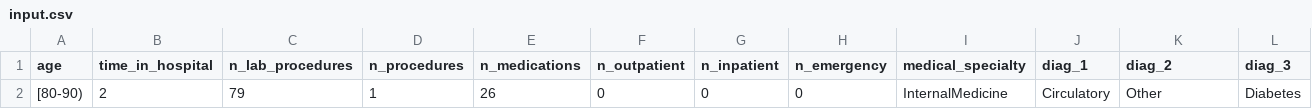
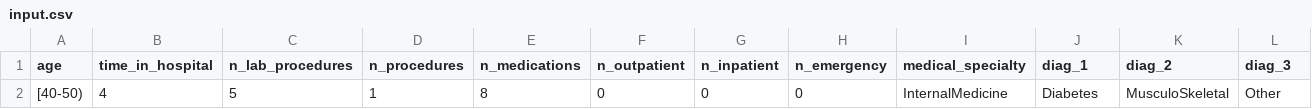
Before and after one commit to P-Chandra28/A4HakcathonBackup, a CSV file: artifacts/input.csv, drawn as a sheet; only a part is shown; removed rows and columns are numbered as before the commit, all else as after; rows hold the shown columns only; the diff names each change by its address in the sheet, - before the commit and + after, or states it on an @@ line.

```diff
--- a/artifacts/input.csv
+++ b/artifacts/input.csv
-row 2: [80-90) | 2 | 79 | 1 | 26 | 0 | 0 | 0 | InternalMedicine | Circulatory | Other | Diabetes
+row 2: [40-50) | 4 | 5 | 1 | 8 | 0 | 0 | 0 | InternalMedicine | Diabetes | MusculoSkeletal | Other
```
Also changed, not shown: 2 other files.
